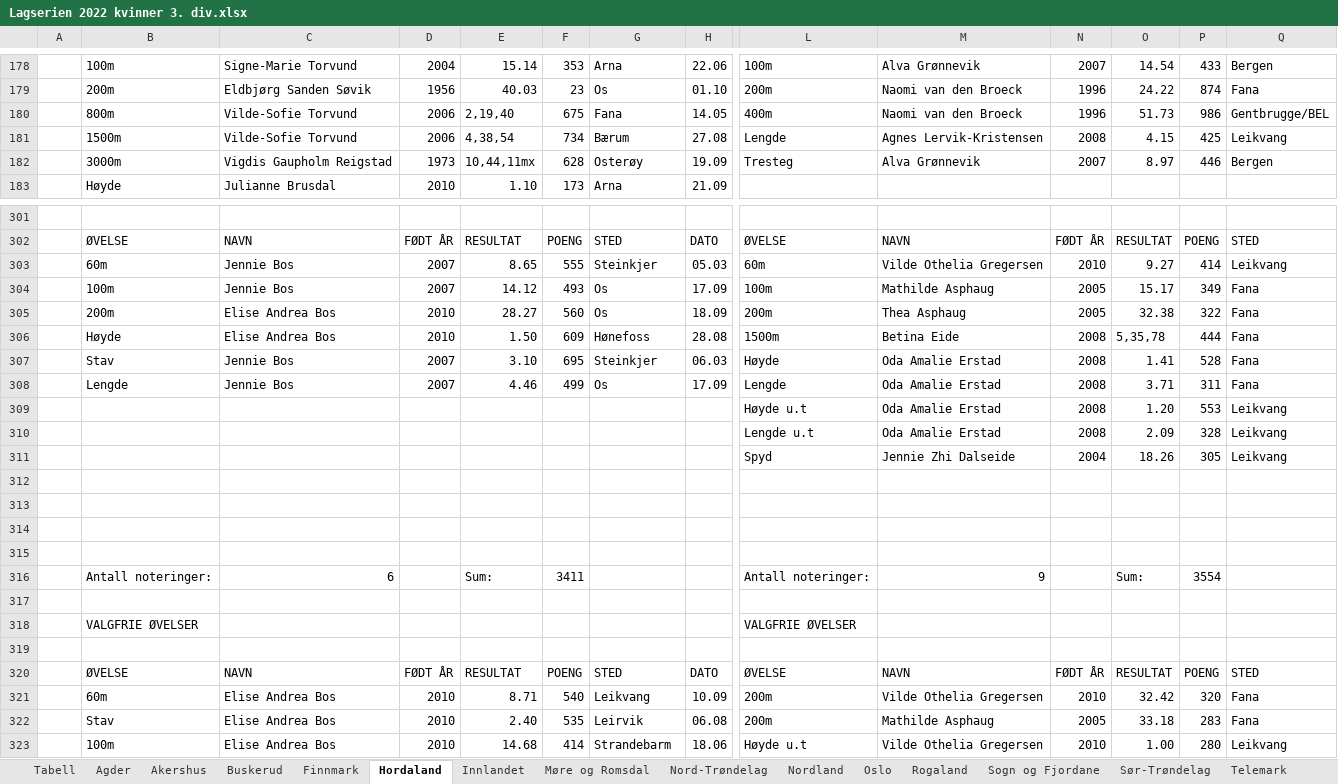
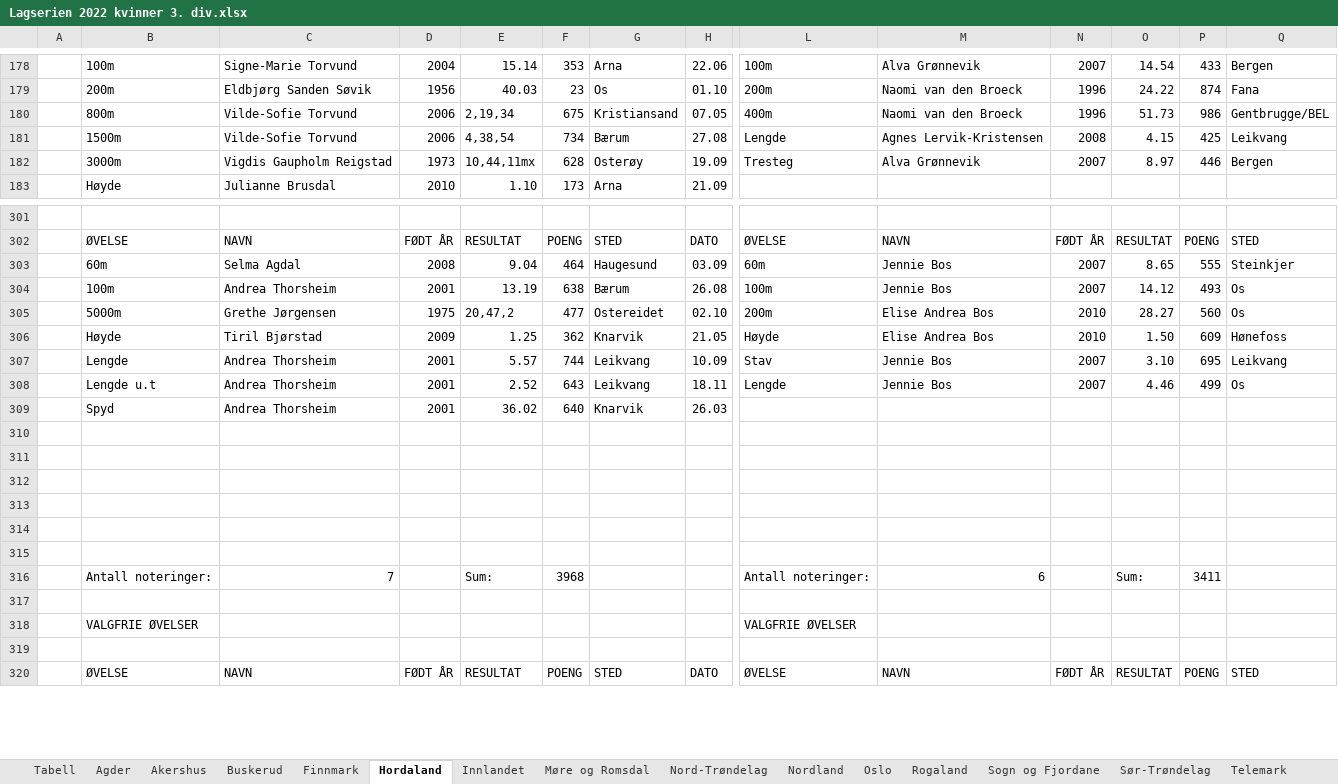
Before and after one commit to perellef/Seriekalkulator-Friidrett, an Excel workbook: output/Lagserien 2022 kvinner 3. div.xlsx, sheet Hordaland, drawn as a sheet; only a part is shown, gaps mark what is left out; values as stored, in another font and other column widths than the file's, no cell formats; removed rows and columns are numbered as before the commit, all else as after; rows hold the shown columns only; the diff covers the shown part only; the diff names each change by its address in the sheet, - before the commit and + after, or states it on an @@ line.

```diff
--- a/output/Lagserien 2022 kvinner 3. div.xlsx (sheet Hordaland)
+++ b/output/Lagserien 2022 kvinner 3. div.xlsx (sheet Hordaland)
-E180: 2,19,40
+E180: 2,19,34
-G180: Fana
+G180: Kristiansand
-H180: 14.05
+H180: 07.05
-row 303:  | 60m | Jennie Bos | 2007 | 8.65 | 555 | Steinkjer | 05.03 | 60m | Vilde Othelia Gregersen | 2010 | 9.27 | 414 | Leikvang
-row 304:  | 100m | Jennie Bos | 2007 | 14.12 | 493 | Os | 17.09 | 100m | Mathilde Asphaug | 2005 | 15.17 | 349 | Fana
-row 305:  | 200m | Elise Andrea Bos | 2010 | 28.27 | 560 | Os | 18.09 | 200m | Thea Asphaug | 2005 | 32.38 | 322 | Fana
-row 306:  | Høyde | Elise Andrea Bos | 2010 | 1.50 | 609 | Hønefoss | 28.08 | 1500m | Betina Eide | 2008 | 5,35,78 | 444 | Fana
-row 307:  | Stav | Jennie Bos | 2007 | 3.10 | 695 | Steinkjer | 06.03 | Høyde | Oda Amalie Erstad | 2008 | 1.41 | 528 | Fana
-row 308:  | Lengde | Jennie Bos | 2007 | 4.46 | 499 | Os | 17.09 | Lengde | Oda Amalie Erstad | 2008 | 3.71 | 311 | Fana
-row 309:  |  |  |  |  |  |  |  | Høyde u.t | Oda Amalie Erstad | 2008 | 1.20 | 553 | Leikvang
-row 310:  |  |  |  |  |  |  |  | Lengde u.t | Oda Amalie Erstad | 2008 | 2.09 | 328 | Leikvang
-row 311:  |  |  |  |  |  |  |  | Spyd | Jennie Zhi Dalseide | 2004 | 18.26 | 305 | Leikvang
+row 303:  | 60m | Selma Agdal | 2008 | 9.04 | 464 | Haugesund | 03.09 | 60m | Jennie Bos | 2007 | 8.65 | 555 | Steinkjer
+row 304:  | 100m | Andrea Thorsheim | 2001 | 13.19 | 638 | Bærum | 26.08 | 100m | Jennie Bos | 2007 | 14.12 | 493 | Os
+row 305:  | 5000m | Grethe Jørgensen | 1975 | 20,47,2 | 477 | Ostereidet | 02.10 | 200m | Elise Andrea Bos | 2010 | 28.27 | 560 | Os
+row 306:  | Høyde | Tiril Bjørstad | 2009 | 1.25 | 362 | Knarvik | 21.05 | Høyde | Elise Andrea Bos | 2010 | 1.50 | 609 | Hønefoss
+row 307:  | Lengde | Andrea Thorsheim | 2001 | 5.57 | 744 | Leikvang | 10.09 | Stav | Jennie Bos | 2007 | 3.10 | 695 | Leikvang
+row 308:  | Lengde u.t | Andrea Thorsheim | 2001 | 2.52 | 643 | Leikvang | 18.11 | Lengde | Jennie Bos | 2007 | 4.46 | 499 | Os
+row 309:  | Spyd | Andrea Thorsheim | 2001 | 36.02 | 640 | Knarvik | 26.03
-row 314:  | Antall noteringer: | 6 |  | Sum: | 3411 |  |  | Antall noteringer: | 9 |  | Sum: | 3554
+row 314: (empty)
+row 315: (empty)
+row 316:  | Antall noteringer: | 7 |  | Sum: | 3968 |  |  | Antall noteringer: | 6 |  | Sum: | 3411
-row 321:  | 60m | Elise Andrea Bos | 2010 | 8.71 | 540 | Leikvang | 10.09 | 200m | Vilde Othelia Gregersen | 2010 | 32.42 | 320 | Fana
-row 322:  | Stav | Elise Andrea Bos | 2010 | 2.40 | 535 | Leirvik | 06.08 | 200m | Mathilde Asphaug | 2005 | 33.18 | 283 | Fana
-row 323:  | 100m | Elise Andrea Bos | 2010 | 14.68 | 414 | Strandebarm | 18.06 | Høyde u.t | Vilde Othelia Gregersen | 2010 | 1.00 | 280 | Leikvang
```
Also changed, not shown: 32 added rows, 29 removed rows, 1 moved row and 104 edited cells elsewhere in this sheet, sheet Akershus, sheet Oslo, sheet Rogaland, sheet Tabell, sheet Sogn og Fjordane, sheet Møre og Romsdal, 10 more sheets, cell formats, output/Lagserien 2022 1-2. div.xlsx, output/Lagserien 2022 menn 3. div.xlsx, 2 other files.
